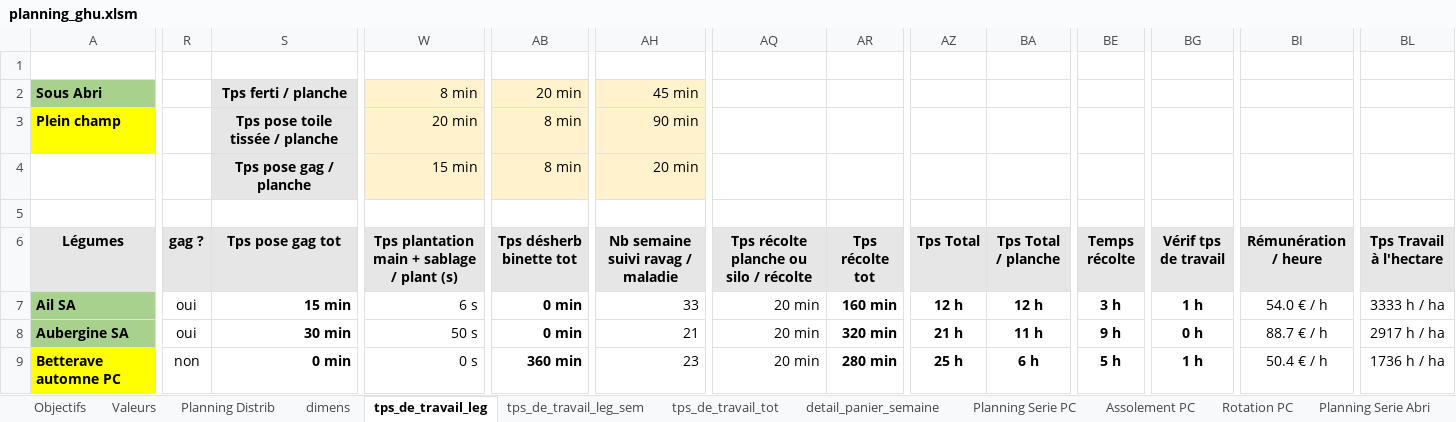
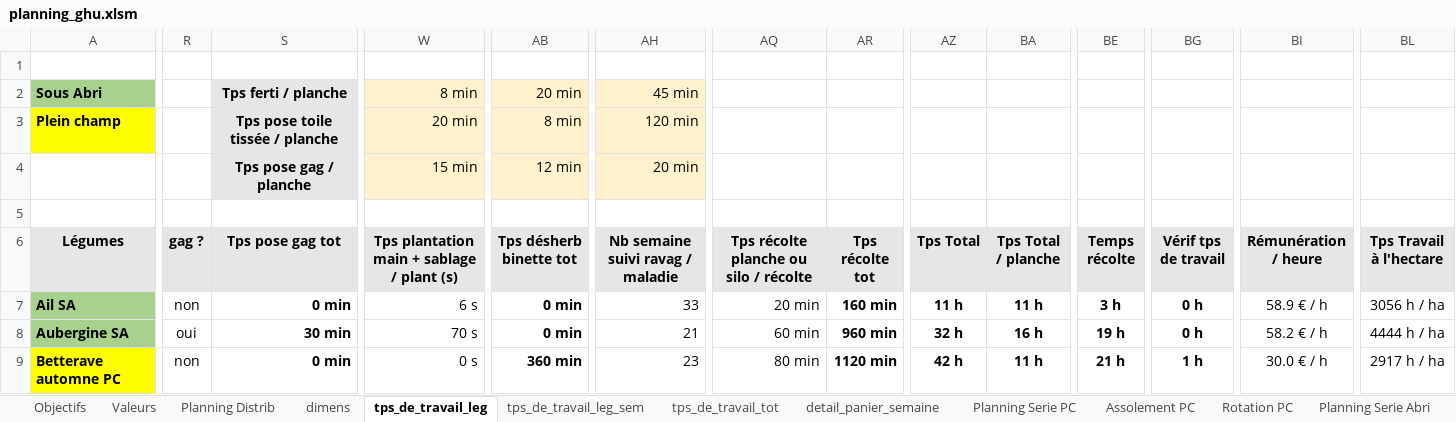
Before and after one commit to Guih44Yahoo/bprea2, an Excel workbook: planning_ghu.xlsm, sheet tps_de_travail_leg, drawn as a sheet; only a part is shown, gaps mark what is left out; values as stored, in another font and other column widths than the file's, no borders; conditional formats not drawn; 1 other sheet too large or unreadable and not compared; the diff covers the shown part only; the diff names each change by its address in the sheet, - before the commit and + after, or states it on an @@ line.

```diff
--- a/planning_ghu.xlsm (sheet tps_de_travail_leg)
+++ b/planning_ghu.xlsm (sheet tps_de_travail_leg)
-AH3 (Nb semaine suivi ravag / maladie): 90 min
+AH3 (Nb semaine suivi ravag / maladie): 120 min
-AB4 (Tps désherb binette tot): 8 min
+AB4 (Tps désherb binette tot): 12 min
-R7 (gag ?): oui
+R7 (gag ?): non
-S7 (Tps pose gag tot): 15 min
+S7 (Tps pose gag tot): 0 min
-AZ7 (Tps Total): 12 h
+AZ7 (Tps Total): 11 h
-BA7 (Tps Total / planche): 12 h
+BA7 (Tps Total / planche): 11 h
-BG7 (Vérif tps de travail): 1 h
+BG7 (Vérif tps de travail): 0 h
-BI7 (Rémunération / heure): 54.0 € / h
+BI7 (Rémunération / heure): 58.9 € / h
-BL7 (Tps Travail à l'hectare): 3333 h / ha
+BL7 (Tps Travail à l'hectare): 3056 h / ha
-W8: 50 s
+W8: 70 s
-AQ8: 20 min
+AQ8: 60 min
-AR8 (Tps récolte tot): 320 min
+AR8 (Tps récolte tot): 960 min
-AZ8 (Tps Total): 21 h
+AZ8 (Tps Total): 32 h
-BA8 (Tps Total / planche): 11 h
+BA8 (Tps Total / planche): 16 h
-BE8 (Temps récolte): 9 h
+BE8 (Temps récolte): 19 h
-BI8 (Rémunération / heure): 88.7 € / h
+BI8 (Rémunération / heure): 58.2 € / h
-BL8 (Tps Travail à l'hectare): 2917 h / ha
+BL8 (Tps Travail à l'hectare): 4444 h / ha
-AQ9: 20 min
+AQ9: 80 min
-AR9 (Tps récolte tot): 280 min
+AR9 (Tps récolte tot): 1120 min
-AZ9 (Tps Total): 25 h
+AZ9 (Tps Total): 42 h
-BA9 (Tps Total / planche): 6 h
+BA9 (Tps Total / planche): 11 h
-BE9 (Temps récolte): 5 h
+BE9 (Temps récolte): 21 h
-BI9 (Rémunération / heure): 50.4 € / h
+BI9 (Rémunération / heure): 30.0 € / h
-BL9 (Tps Travail à l'hectare): 1736 h / ha
+BL9 (Tps Travail à l'hectare): 2917 h / ha
```
Also changed, not shown: 451 edited cells elsewhere in this sheet, sheet tps_de_travail_leg_sem, sheet tps_de_travail_tot, sheet Objectifs.
